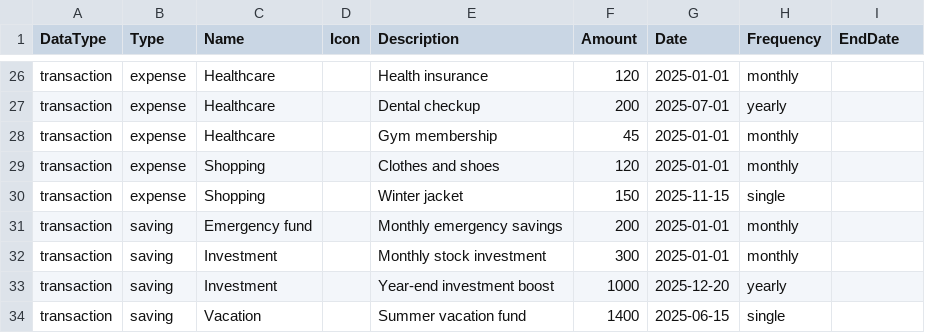
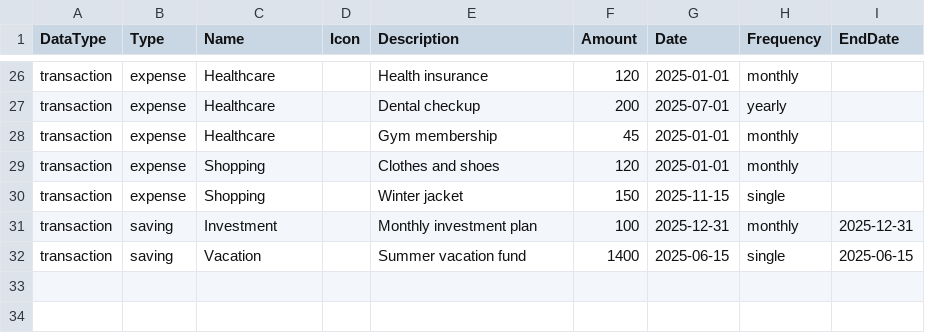
Before and after one commit to a1e5ya/yrkesprov, a CSV file: default.csv, drawn as a sheet; only a part is shown, gaps mark what is left out.

```diff
--- a/default.csv
+++ b/default.csv
@@ -30,5 +30,3 @@ transaction,expense,Shopping,,Clothes and shoes,120,2025-01-01,monthly,
 transaction,expense,Shopping,,Winter jacket,150,2025-11-15,single,
-transaction,saving,Emergency fund,,Monthly emergency savings,200,2025-01-01,monthly,
-transaction,saving,Investment,,Monthly stock investment,300,2025-01-01,monthly,
-transaction,saving,Investment,,Year-end investment boost,1000,2025-12-20,yearly,
-transaction,saving,Vacation,,Summer vacation fund,1400,2025-06-15,single,
+transaction,saving,Investment,,Monthly investment plan,100,2025-12-31,monthly,2025-12-31
+transaction,saving,Vacation,,Summer vacation fund,1400,2025-06-15,single,2025-06-15
```
Also changed, not shown: 10 other files.
